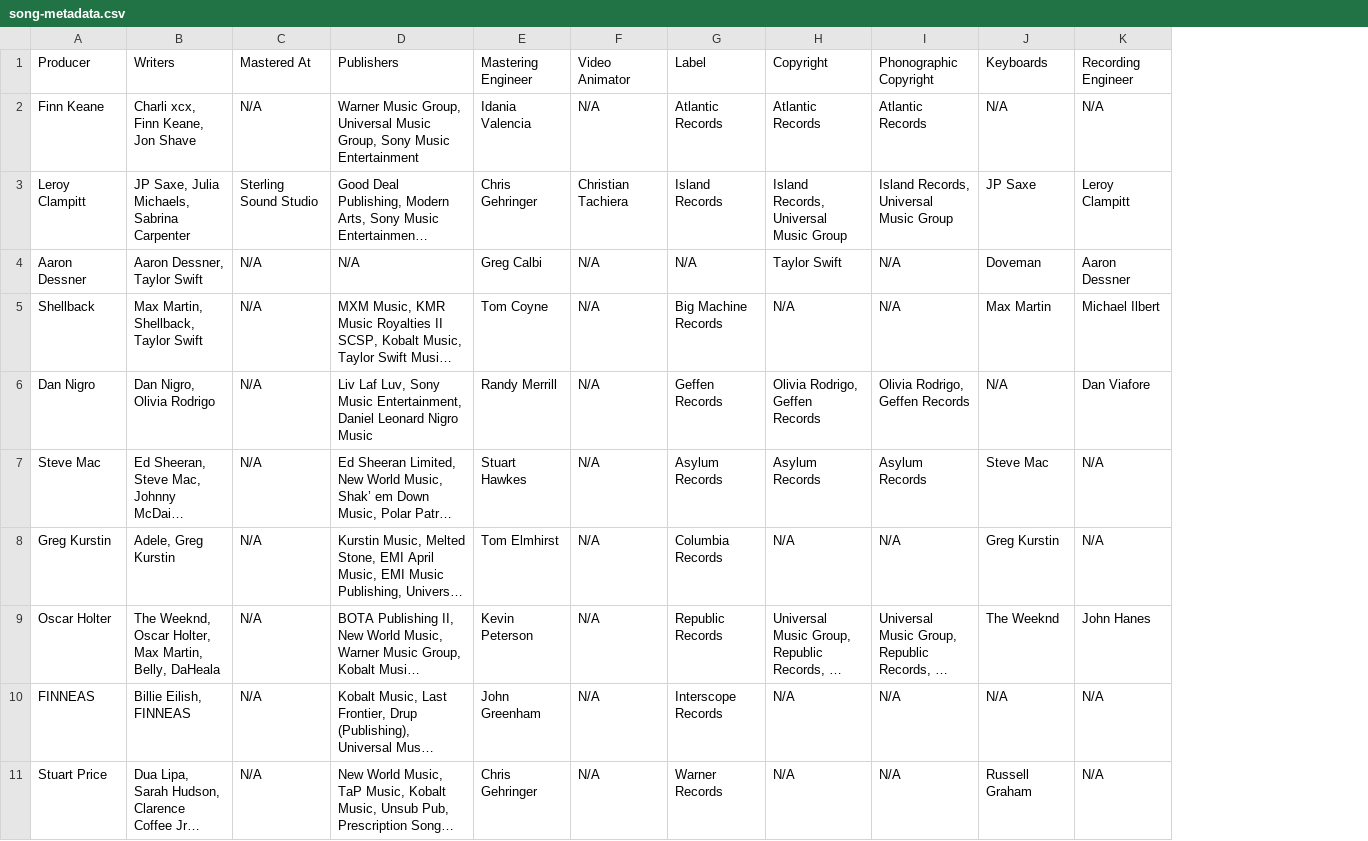
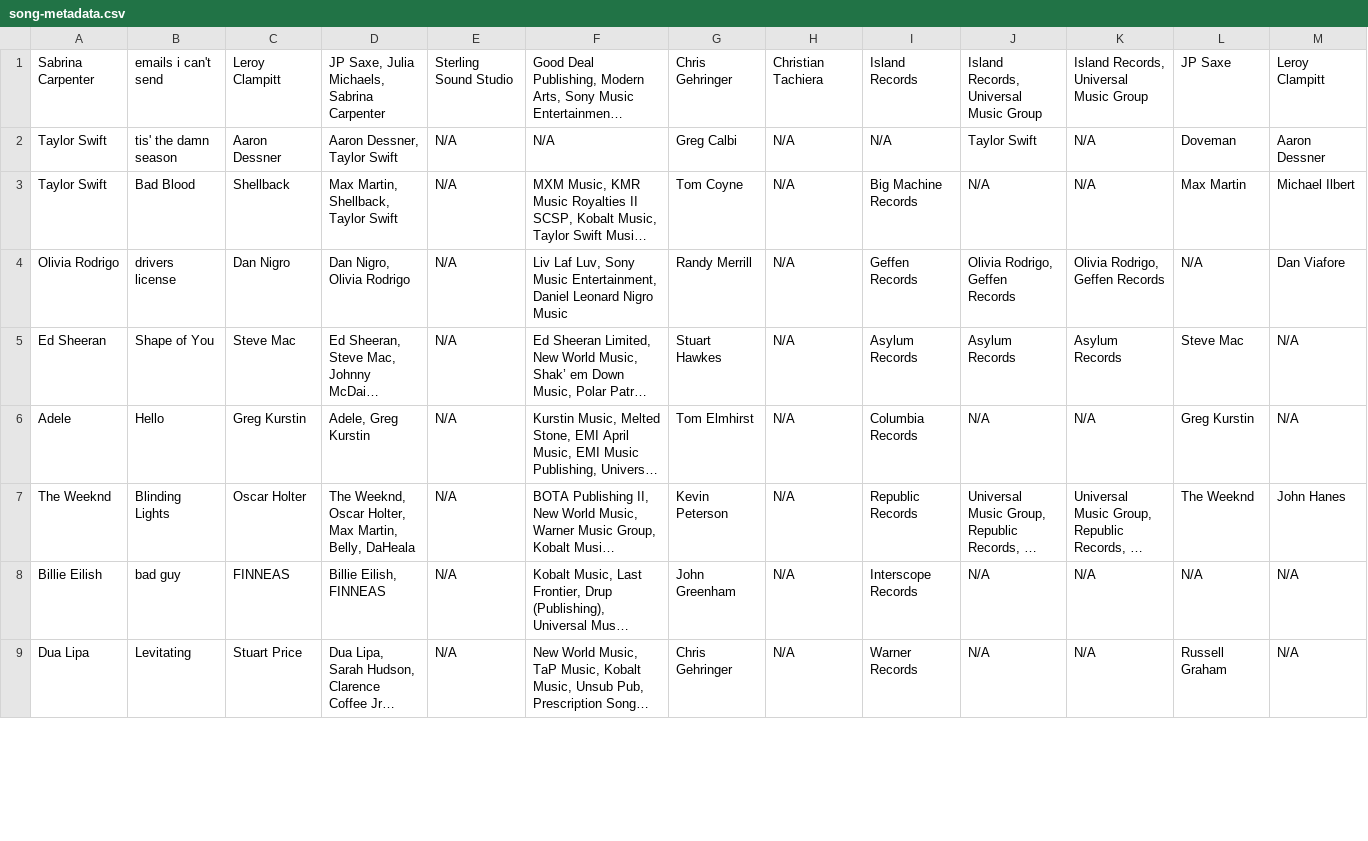
Before and after one commit to peytonl7/cs229-final-project, a CSV file: data/song-metadata/song-metadata.csv, drawn as a sheet; only a part is shown; long unchanged cells end in …; removed rows and columns are numbered as before the commit, all else as after; rows hold the shown columns only; the diff names each change by its address in the sheet, - before the commit and + after, or states it on an @@ line.

Commit message:
Updated to have Title/Artist columns.

```diff
--- a/data/song-metadata/song-metadata.csv
+++ b/data/song-metadata/song-metadata.csv
+column A, rows 1-9: Sabrina Carpenter | Taylor Swift | Taylor Swift | Olivia Rodrigo | Ed Sheeran | Adele | The Weeknd | Billie Eilish | Dua Lipa
+column B, rows 1-9: emails i can't send | tis' the damn season | Bad Blood | drivers license | Shape of You | Hello | Blinding Lights | bad guy | Levitating
-row 1: Producer | Writers | Mastered At | Publishers | Mastering Engineer | Video Animator | Label | Copyright | Phonographic Copyright | Keyboards | Recording Engineer
-row 2: Finn Keane | Charli xcx, Finn Keane, Jon Shave | N/A | Warner Music Group, Universal Music Group, Sony Music Entertainment | Idania Valencia | N/A | Atlantic Records | Atlantic Records | Atlantic Records | N/A | N/A
```
Also changed, not shown: 3 other files.
